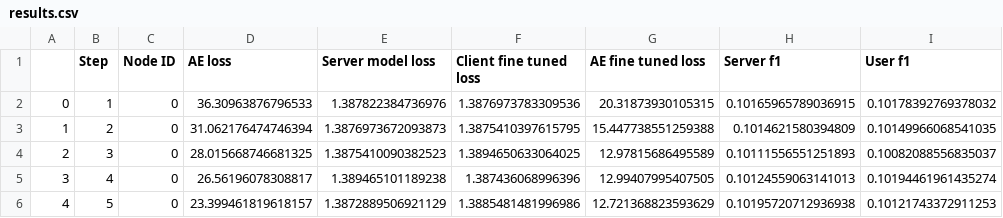
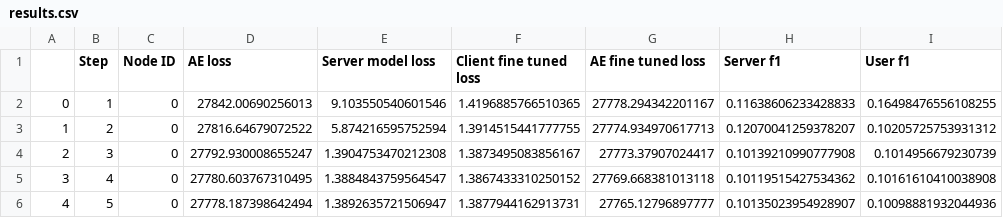
Before and after one commit to arvintashakori/SemiPFL, a CSV file: Scripts/results.csv, drawn as a sheet; only a part is shown; the diff covers the shown part only.

```diff
--- a/Scripts/results.csv
+++ b/Scripts/results.csv
@@ -1,6 +1,6 @@
 ,Step,Node ID,AE loss,Server model loss,Client fine tuned loss,AE fine tuned loss,Server f1,User f1
-0,1,0,36.30963876796533,1.387822384736976,1.3876973783309536,20.31873930105315,0.10165965789036915,0.10178392769378032
-1,2,0,31.062176474746394,1.3876973672093873,1.3875410397615795,15.447738551259388,0.1014621580394809,0.10149966068541035
-2,3,0,28.015668746681325,1.3875410090382523,1.3894650633064025,12.97815686495589,0.10111556551251893,0.10082088556835037
-3,4,0,26.56196078308817,1.389465101189238,1.387436068996396,12.99407995407505,0.10124559063141013,0.10194461961435274
-4,5,0,23.399461819618157,1.3872889506921129,1.3885481481996986,12.721368823593629,0.10195720712936938,0.10121743372911253
+0,1,0,27842.00690256013,9.103550540601546,1.4196885766510365,27778.294342201167,0.11638606233428833,0.16498476556108255
+1,2,0,27816.64679072522,5.874216595752594,1.3914515441777755,27774.934970617713,0.12070041259378207,0.10205725753931312
+2,3,0,27792.930008655247,1.3904753470212308,1.3873495083856167,27773.37907024417,0.10139210990777908,0.1014956679230739
+3,4,0,27780.603767310495,1.3884843759564547,1.3867433310250152,27769.668381013118,0.10119515427534362,0.10161610410038908
+4,5,0,27778.187398642494,1.3892635721506947,1.3877944162913731,27765.12796897777,0.10135023954928907,0.10098881932044936
```
Also changed, not shown: 30 edited cells elsewhere in this file, 4 other files.
